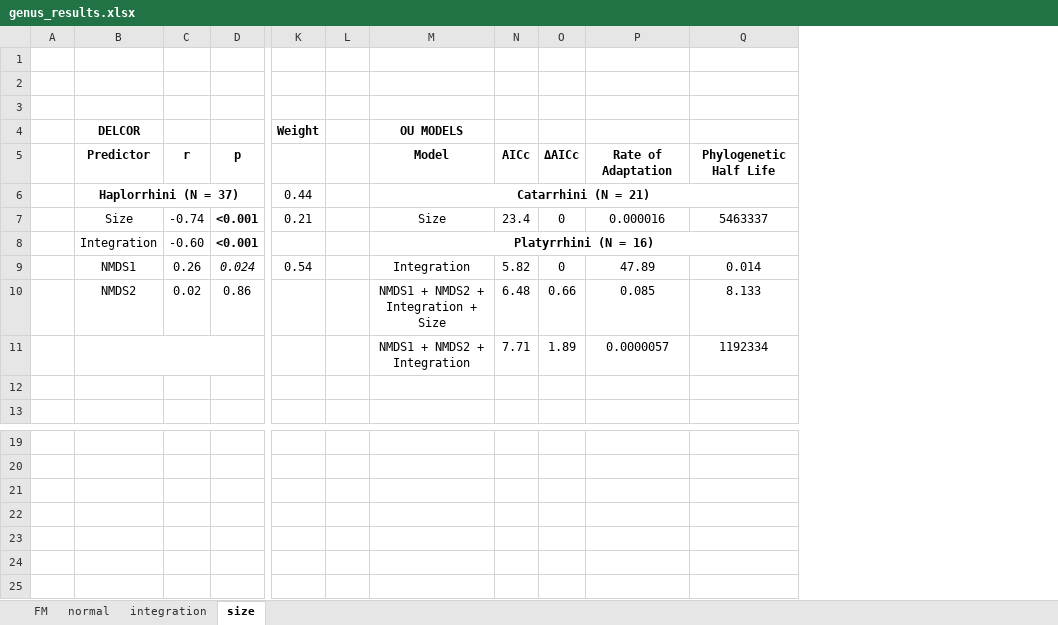
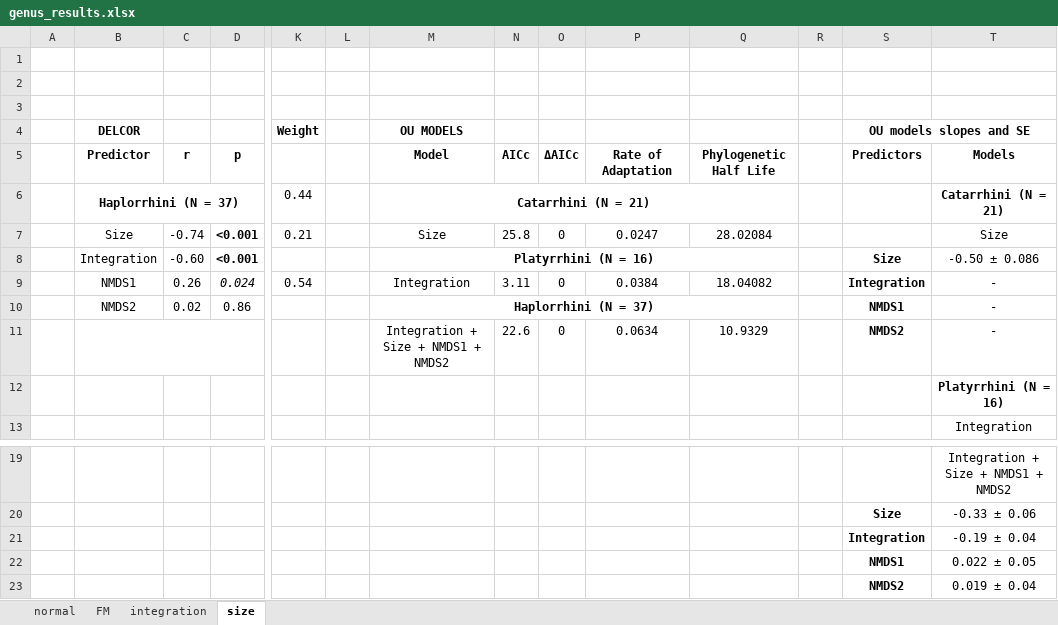
Before and after one commit to lucascamacho/evowm, an Excel workbook: R/Scripts/matings/genus_results.xlsx, sheet size, drawn as a sheet; only a part is shown, gaps mark what is left out; values as stored, in another font and other column widths than the file's, no borders; removed rows and columns are numbered as before the commit, all else as after; rows hold the shown columns only; the diff names each change by its address in the sheet, - before the commit and + after, or states it on an @@ line.

```diff
--- a/R/Scripts/matings/genus_results.xlsx (sheet size)
+++ b/R/Scripts/matings/genus_results.xlsx (sheet size)
@@ sheet tab order changed: normal | FM | integration | size @@
+column R, empty
+column S (OU models slopes and SE), rows 5-9: Predictors |  |  | Size | Integration; rows 20-21: Size | Integration
+column T, rows 5-9: Models | Catarrhini (N = 21) | Size | -0.50 ± 0.086 | -; rows 12-13: Platyrrhini (N = 16) | Integration; rows 19-21: Integration + Size + NMDS1 + NMDS2 | -0.33 ± 0.06 | -0.19 ± 0.04
-N7: 23.4
+N7: 25.8
-P7: 0.000016
+P7: 0.0247
-Q7: 5463337
+Q7: 28.02084
-N9: 5.82
+N9: 3.11
-P9: 47.89
+P9: 0.0384
-Q9: 0.014
+Q9: 18.04082
-row 10:  | NMDS2 | 0.02 | 0.86 |  |  | NMDS1 + NMDS2 + Integration + Size | 6.48 | 0.66 | 0.085 | 8.133
-row 11:  |  |  |  |  |  | NMDS1 + NMDS2 + Integration | 7.71 | 1.89 | 0.0000057 | 1192334
+row 10:  | NMDS2 | 0.02 | 0.86 |  |  | Haplorrhini (N = 37) |  |  |  |  |  | NMDS1 | -
+row 11:  |  |  |  |  |  | Integration + Size + NMDS1 + NMDS2 | 22.6 | 0 | 0.0634 | 10.9329 |  | NMDS2 | -
+row 22:  |  |  |  |  |  |  |  |  |  |  |  | NMDS1 | 0.022 ± 0.05
+row 23:  |  |  |  |  |  |  |  |  |  |  |  | NMDS2 | 0.019 ± 0.04
```
Also changed, not shown: sheet normal, sheet FM, sheet integration, R/Outputs/species_results.xlsx, 18 other files.
